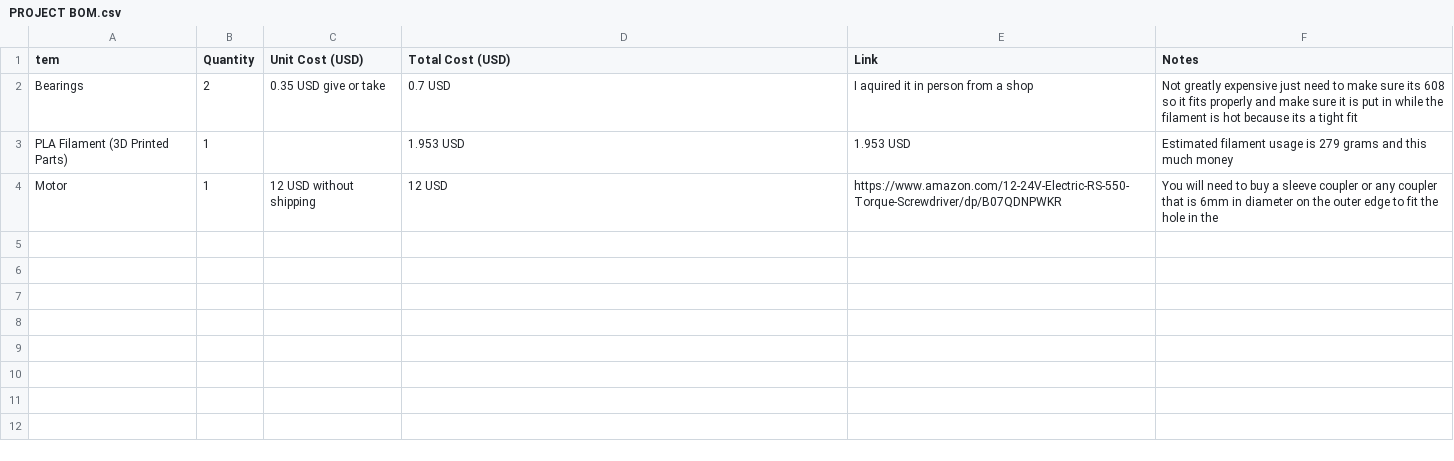
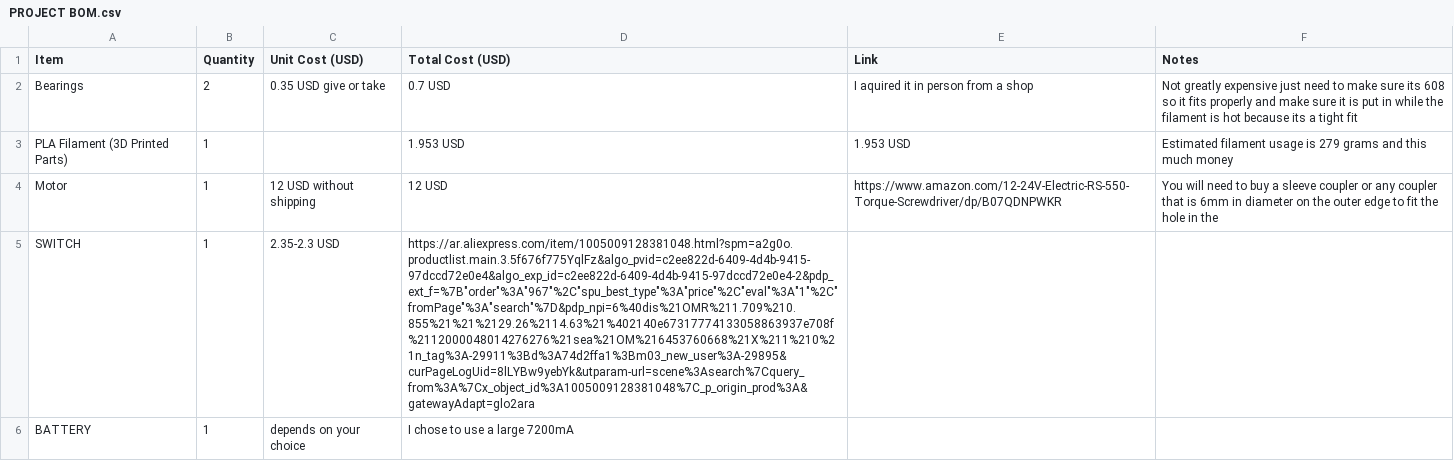
Before and after one commit to Scorpion9000IQmech/project-repos, a CSV file: PROJECT BOM.csv, drawn as a sheet; the diff names each change by its address in the sheet, - before the commit and + after, or states it on an @@ line.

Commit message:
Update PROJECT BOM.csv

```diff
--- a/PROJECT BOM.csv
+++ b/PROJECT BOM.csv
-A1: tem
+A1: Item
+row 5: SWITCH | 1 | 2.35-2.3 USD | https://ar.aliexpress.com/item/1005009128381048.html?spm=a2g0o.productlist.main.3.5f676f775YqlFz&algo_pvid=c2ee822d-6409-4d4b-9415-97dccd72e0e4&algo_exp_id=c2ee822d-6409-4d4b-9415-97dccd72e0e4-2&pdp_ext_f=%7B"order"%3A"967"%2C"spu_best_type"%3A"price"%2C"eval"%3A"1"%2C"fromPage"%3A"search"%7D&pdp_npi=6%40dis%21OMR%211.709%210.855%21%21%2129.26%2114.63%21%402140e67317774133058863937e708f%2112000048014276276%21sea%21OM%216453760668%21X%211%210%21n_tag%3A-29911%3Bd%3A74d2ffa1%3Bm03_new_user%3A-29895&curPageLogUid=8lLYBw9yebYk&utparam-url=scene%3Asearch%7Cquery_from%3A%7Cx_object_id%3A1005009128381048%7C_p_origin_prod%3A&gatewayAdapt=glo2ara
+row 6: BATTERY | 1 | depends on your choice | I chose to use a large 7200mA
```
